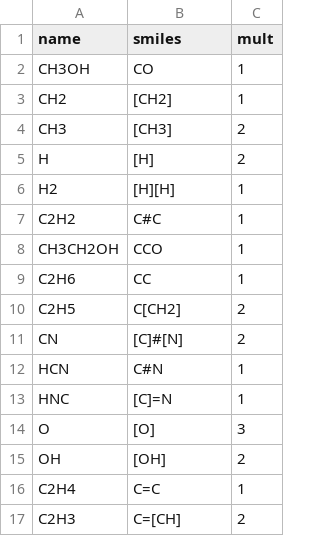
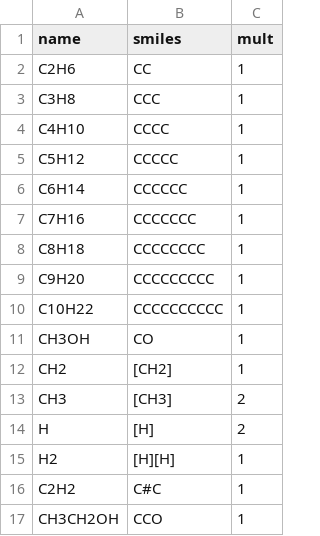
Before and after one commit to Auto-Mech/mechdriver, a CSV file: scripts/data/onereac/smiles.csv, drawn as a sheet; only a part is shown; the shorter side is filled out with more unchanged rows; the diff names each change by its address in the sheet, - before the commit and + after, or states it on an @@ line.

```diff
--- a/scripts/data/onereac/smiles.csv
+++ b/scripts/data/onereac/smiles.csv
+row 2: C2H6 | CC | 1
+row 3: C3H8 | CCC | 1
+row 4: C4H10 | CCCC | 1
+row 5: C5H12 | CCCCC | 1
+row 6: C6H14 | CCCCCC | 1
+row 7: C7H16 | CCCCCCC | 1
+row 8: C8H18 | CCCCCCCC | 1
+row 9: C9H20 | CCCCCCCCC | 1
+row 10: C10H22 | CCCCCCCCCC | 1
```
Also changed, not shown: 7 other files.
